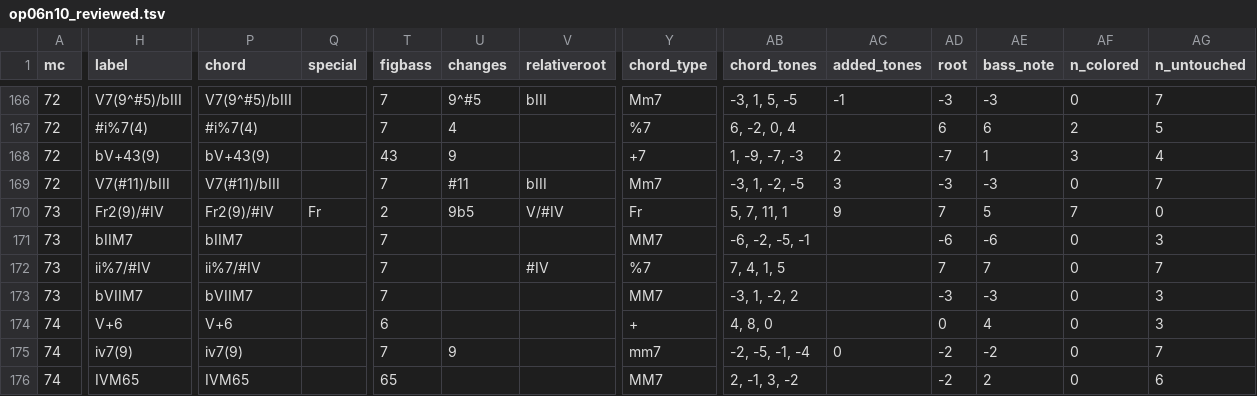
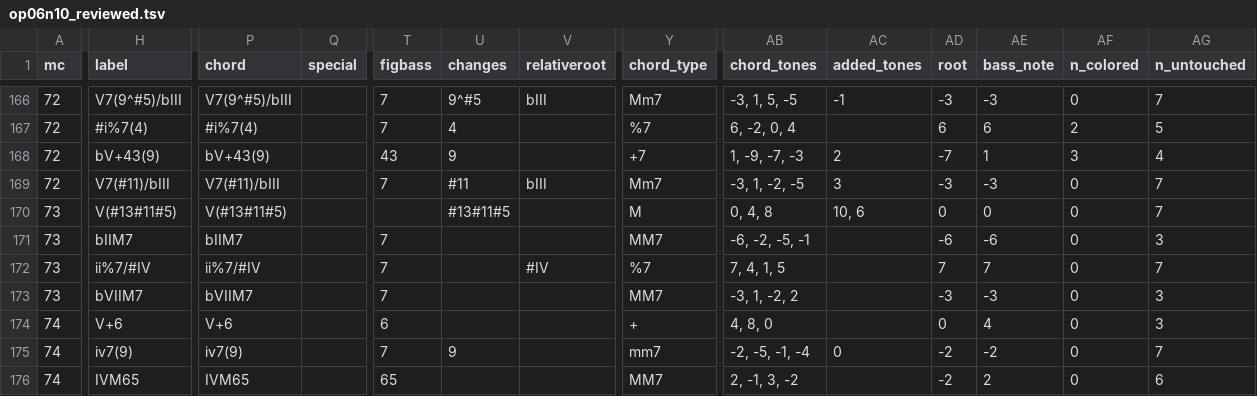
Before and after one commit to DCMLab/bartok_bagatelles, a TSV file: reviewed/op06n10_reviewed.tsv, drawn as a sheet; only a part is shown, gaps mark what is left out; the diff covers the shown part only; the diff names each change by its address in the sheet, - before the commit and + after, or states it on an @@ line.

```diff
--- a/reviewed/op06n10_reviewed.tsv
+++ b/reviewed/op06n10_reviewed.tsv
-H170 (label): Fr2(9)/#IV
+H170 (label): V(#13#11#5)
-P170 (chord): Fr2(9)/#IV
+P170 (chord): V(#13#11#5)
-Q170 (special): Fr
+Q170 (special): (empty)
-T170 (figbass): 2
+T170 (figbass): (empty)
-U170 (changes): 9b5
+U170 (changes): #13#11#5
-V170 (relativeroot): V/#IV
+V170 (relativeroot): (empty)
-Y170 (chord_type): Fr
+Y170 (chord_type): M
-AB170 (chord_tones): 5, 7, 11, 1
+AB170 (chord_tones): 0, 4, 8
-AC170 (added_tones): 9
+AC170 (added_tones): 10, 6
-AD170 (root): 7
+AD170 (root): 0
-AE170 (bass_note): 5
+AE170 (bass_note): 0
-AF170 (n_colored): 7
+AF170 (n_colored): 0
-AG170 (n_untouched): 0
+AG170 (n_untouched): 7
```
Also changed, not shown: 4 edited cells elsewhere in this file, chords/op06n10.chords.tsv, harmonies/op06n10.harmonies.tsv, 4 other files.
